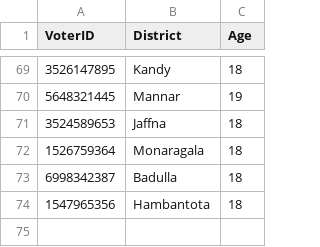
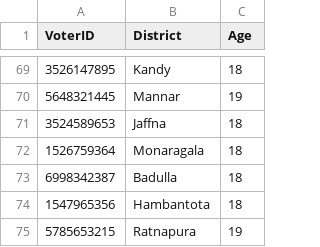
Before and after one commit to methasha20250805/VoterManagementSystem, a CSV file: voter.csv, drawn as a sheet; only a part is shown, gaps mark what is left out.

Commit message:
adding voter

```diff
--- a/voter.csv
+++ b/voter.csv
@@ -74 +74,2 @@ VoterID,District,Age
 1547965356,Hambantota,18
+5785653215,Ratnapura,19
```
